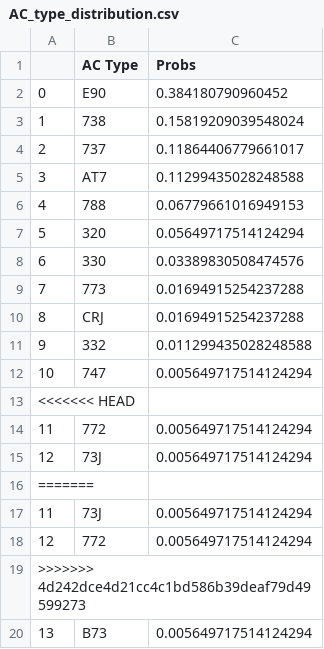
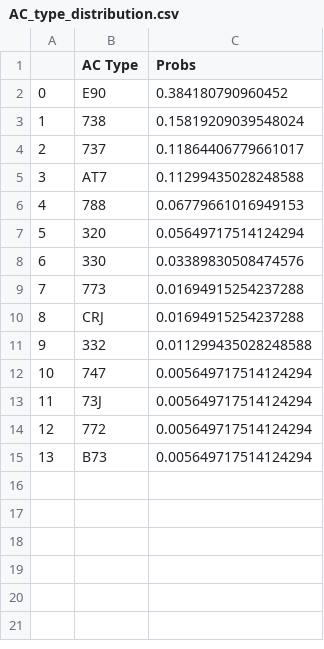
Before and after one commit to DBdiego/OperationsOptimization, a CSV file: csv_data_appendices/input_distributions/AC_type_distribution.csv, drawn as a sheet.

```diff
--- a/csv_data_appendices/input_distributions/AC_type_distribution.csv
+++ b/csv_data_appendices/input_distributions/AC_type_distribution.csv
@@ -12,9 +12,4 @@
 10,747,0.005649717514124294
-<<<<<<< HEAD
-11,772,0.005649717514124294
-12,73J,0.005649717514124294
-=======
 11,73J,0.005649717514124294
 12,772,0.005649717514124294
->>>>>>> 4d242dce4d21cc4c1bd586b39deaf79d49599273
 13,B73,0.005649717514124294
```
Also changed, not shown: csv_data_appendices/input_distributions/arrival_sampling_12.csv, csv_data_appendices/input_distributions/arrival_sampling_15.csv, 9 other files.
